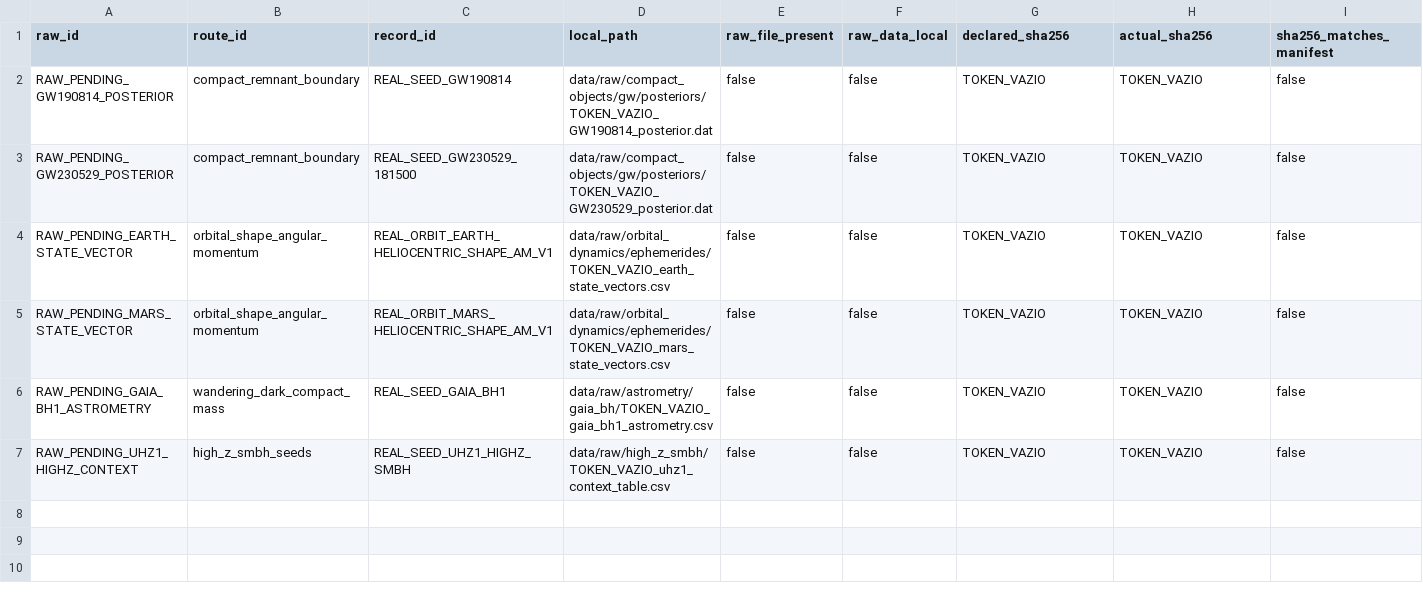
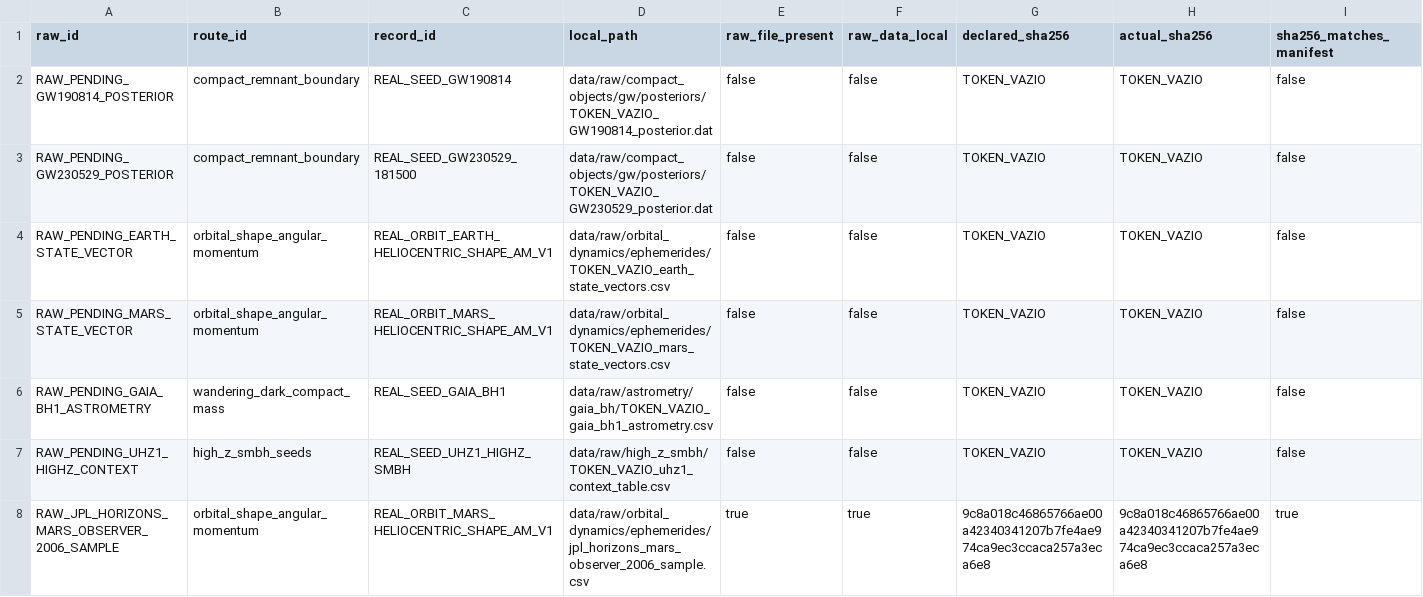
Before and after one commit to rafaelmeloreisnovo/relativity-living-light, a TSV file: data/results/bootstrap/raw_data_manifest_status.tsv, drawn as a sheet; only a part is shown; rows hold the shown columns only; the diff names each change by its address in the sheet, - before the commit and + after, or states it on an @@ line.

Commit message:
results: update raw data manifest status tsv after first raw file

```diff
--- a/data/results/bootstrap/raw_data_manifest_status.tsv
+++ b/data/results/bootstrap/raw_data_manifest_status.tsv
+row 8: RAW_JPL_HORIZONS_MARS_OBSERVER_2006_SAMPLE | orbital_shape_angular_momentum | REAL_ORBIT_MARS_HELIOCENTRIC_SHAPE_AM_V1 | data/raw/orbital_dynamics/ephemerides/jpl_horizons_mars_observer_2006_sample.csv | true | true | 9c8a018c46865766ae00a42340341207b7fe4ae974ca9ec3ccaca257a3eca6e8 | 9c8a018c46865766ae00a42340341207b7fe4ae974ca9ec3ccaca257a3eca6e8 | true
```
